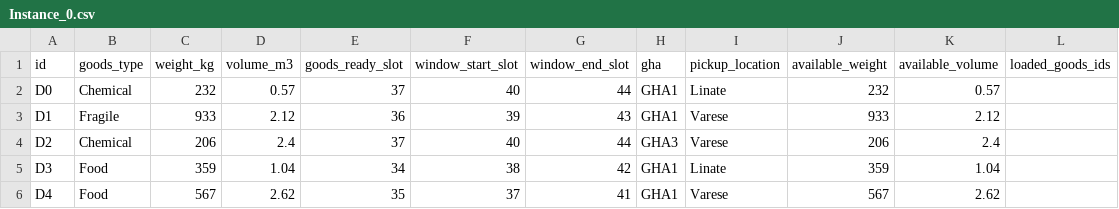
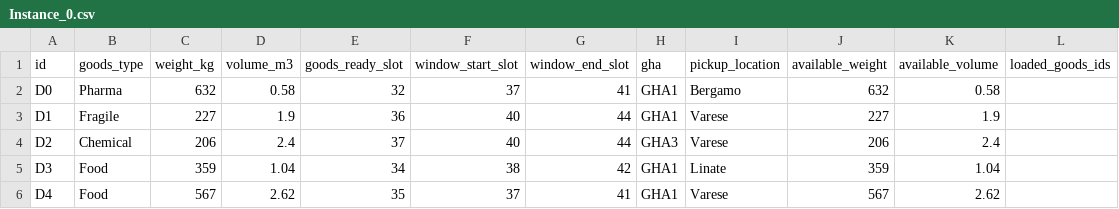
Before and after one commit to MatteoMagnani95/TruckPooling, a CSV file: Instances/Instance_0.csv, drawn as a sheet.

```diff
--- a/Instances/Instance_0.csv
+++ b/Instances/Instance_0.csv
@@ -1,4 +1,4 @@
 id,goods_type,weight_kg,volume_m3,goods_ready_slot,window_start_slot,window_end_slot,gha,pickup_location,available_weight,available_volume,loaded_goods_ids
-D0,Chemical,232,0.57,37,40,44,GHA1,Linate,232,0.57,
-D1,Fragile,933,2.12,36,39,43,GHA1,Varese,933,2.12,
+D0,Pharma,632,0.58,32,37,41,GHA1,Bergamo,632,0.58,
+D1,Fragile,227,1.9,36,40,44,GHA1,Varese,227,1.9,
 D2,Chemical,206,2.4,37,40,44,GHA3,Varese,206,2.4,
```
Also changed, not shown: 11 other files.
